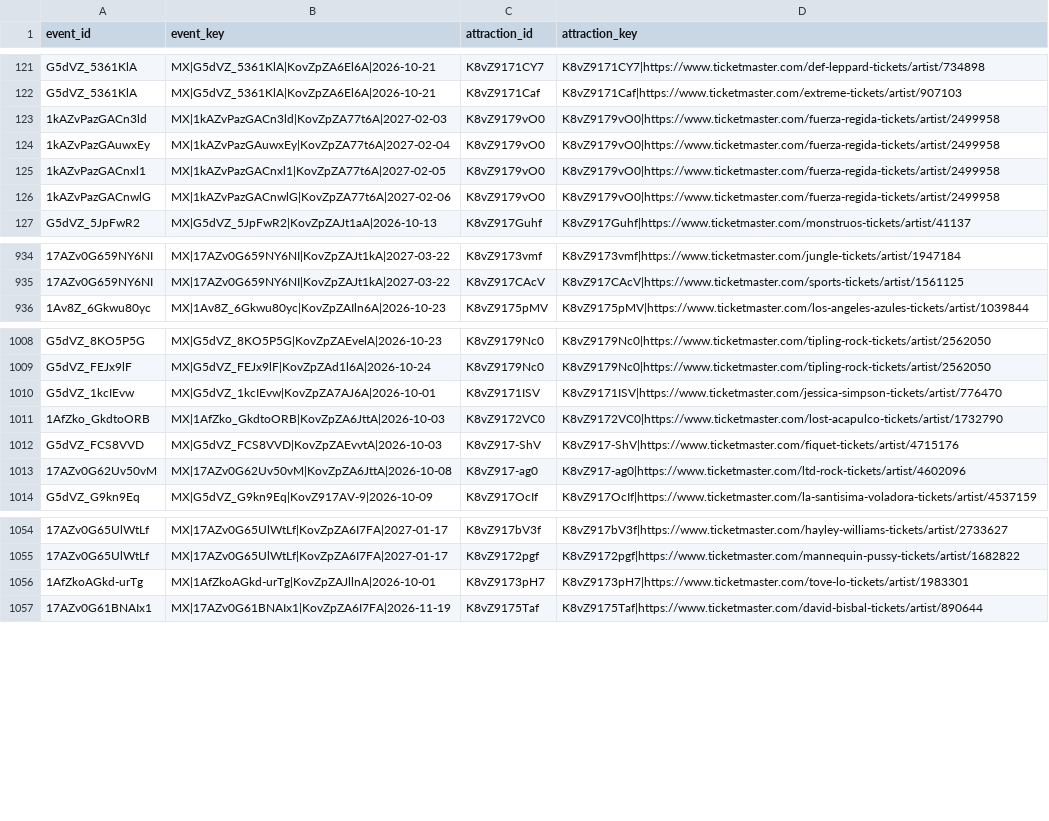
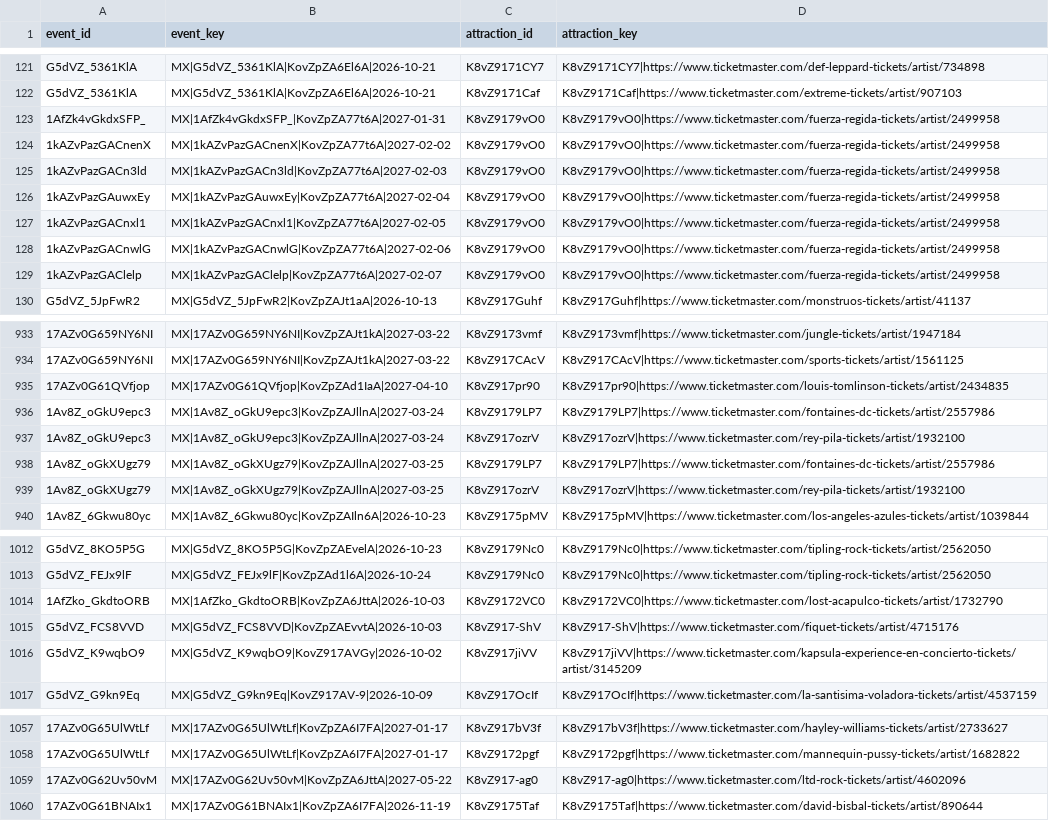
Before and after one commit to DavidCastilloSKT/analisis-oferta-musical-mexico-ticketmaster, a CSV file: data/processed/enriched_latam/bridge_event_attractions.csv, drawn as a sheet; only a part is shown, gaps mark what is left out; removed rows and columns are numbered as before the commit, all else as after; the diff covers the shown part only; the diff names each change by its address in the sheet, - before the commit and + after, or states it on an @@ line.

```diff
--- a/data/processed/enriched_latam/bridge_event_attractions.csv
+++ b/data/processed/enriched_latam/bridge_event_attractions.csv
+row 123: 1AfZk4vGkdxSFP_ | MX|1AfZk4vGkdxSFP_|KovZpZA77t6A|2027-01-31 | K8vZ9179vO0 | K8vZ9179vO0|https://www.ticketmaster.com/fuerza-regida-tickets/artist/2499958
+row 124: 1kAZvPazGACnenX | MX|1kAZvPazGACnenX|KovZpZA77t6A|2027-02-02 | K8vZ9179vO0 | K8vZ9179vO0|https://www.ticketmaster.com/fuerza-regida-tickets/artist/2499958
+row 129: 1kAZvPazGAClelp | MX|1kAZvPazGAClelp|KovZpZA77t6A|2027-02-07 | K8vZ9179vO0 | K8vZ9179vO0|https://www.ticketmaster.com/fuerza-regida-tickets/artist/2499958
@@ row 927 moved to row 935: 17AZv0G61QVfjop @@
+row 936: 1Av8Z_oGkU9epc3 | MX|1Av8Z_oGkU9epc3|KovZpZAJllnA|2027-03-24 | K8vZ9179LP7 | K8vZ9179LP7|https://www.ticketmaster.com/fontaines-dc-tickets/artist/2557986
+row 937: 1Av8Z_oGkU9epc3 | MX|1Av8Z_oGkU9epc3|KovZpZAJllnA|2027-03-24 | K8vZ917ozrV | K8vZ917ozrV|https://www.ticketmaster.com/rey-pila-tickets/artist/1932100
@@ row 928 moved to row 938: 1Av8Z_oGkXUgz79 @@
@@ row 929 moved to row 939: 1Av8Z_oGkXUgz79 @@
-row 1010: G5dVZ_1kcIEvw | MX|G5dVZ_1kcIEvw|KovZpZA7AJ6A|2026-10-01 | K8vZ9171ISV | K8vZ9171ISV|https://www.ticketmaster.com/jessica-simpson-tickets/artist/776470
-row 1013: 17AZv0G62Uv50vM | MX|17AZv0G62Uv50vM|KovZpZA6JttA|2026-10-08 | K8vZ917-ag0 | K8vZ917-ag0|https://www.ticketmaster.com/ltd-rock-tickets/artist/4602096
+row 1016: G5dVZ_K9wqbO9 | MX|G5dVZ_K9wqbO9|KovZ917AVGy|2026-10-02 | K8vZ917jiVV | K8vZ917jiVV|https://www.ticketmaster.com/kapsula-experience-en-concierto-tickets/artist/3145209
-row 1056: 1AfZkoAGkd-urTg | MX|1AfZkoAGkd-urTg|KovZpZAJllnA|2026-10-01 | K8vZ9173pH7 | K8vZ9173pH7|https://www.ticketmaster.com/tove-lo-tickets/artist/1983301
+row 1059: 17AZv0G62Uv50vM | MX|17AZv0G62Uv50vM|KovZpZA6JttA|2027-05-22 | K8vZ917-ag0 | K8vZ917-ag0|https://www.ticketmaster.com/ltd-rock-tickets/artist/4602096
```
Also changed, not shown: 1 added row, 5 removed rows and 120 moved rows elsewhere in this file, data/processed/enriched_latam/dim_attractions.csv, data/processed/enriched_latam/dim_venues.csv, 2 other files.
